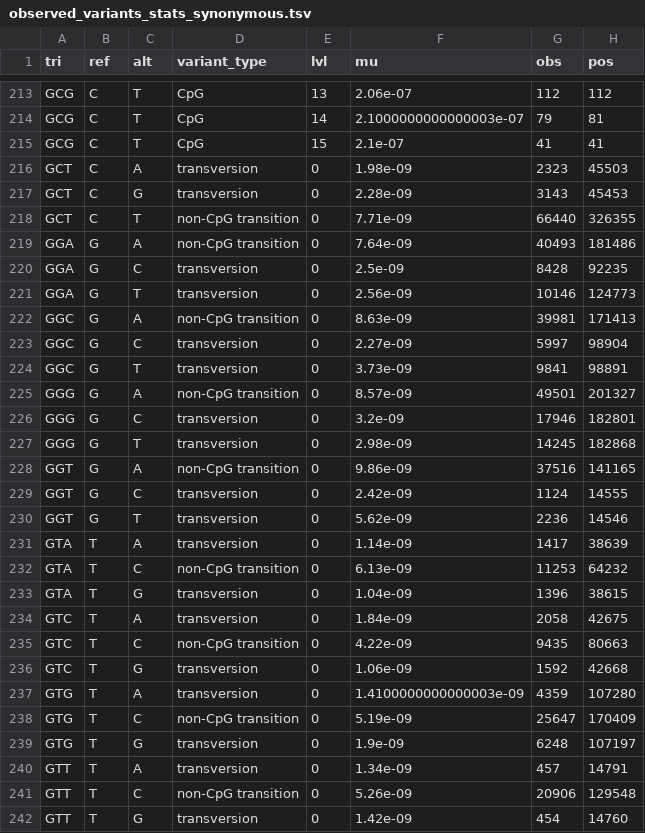
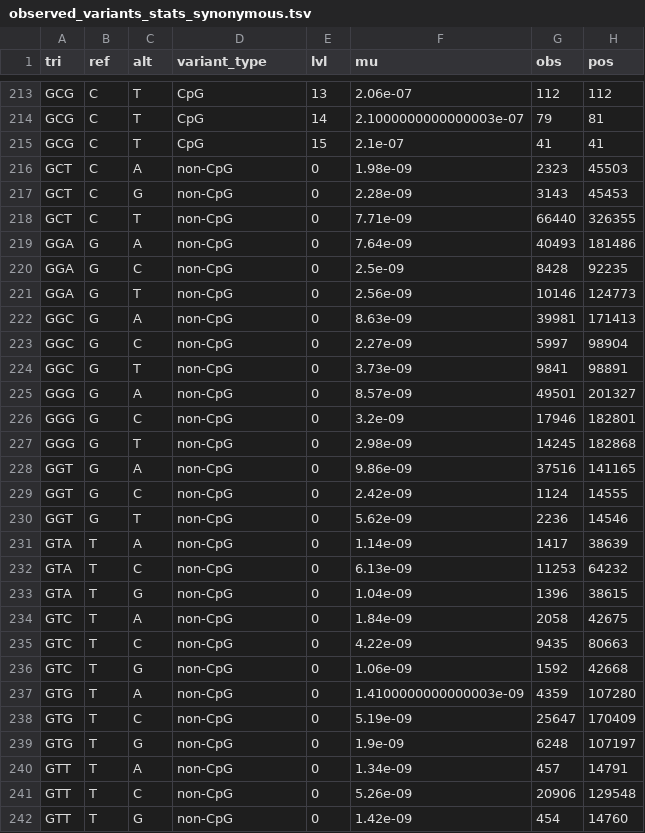
Before and after one commit to alexblakes/regional_nonsense_constraint, a TSV file: outputs/observed_variants_stats_synonymous.tsv, drawn as a sheet; only a part is shown, gaps mark what is left out; the diff covers the shown part only.

Commit message:
Stratify observed variants by CpG status

```diff
--- a/outputs/observed_variants_stats_synonymous.tsv
+++ b/outputs/observed_variants_stats_synonymous.tsv
@@ -215,28 +215,28 @@ GCG	C	T	CpG	14	2.1000000000000003e-07	79	81
 GCG	C	T	CpG	15	2.1e-07	41	41
-GCT	C	A	transversion	0	1.98e-09	2323	45503
-GCT	C	G	transversion	0	2.28e-09	3143	45453
-GCT	C	T	non-CpG transition	0	7.71e-09	66440	326355
-GGA	G	A	non-CpG transition	0	7.64e-09	40493	181486
-GGA	G	C	transversion	0	2.5e-09	8428	92235
-GGA	G	T	transversion	0	2.56e-09	10146	124773
-GGC	G	A	non-CpG transition	0	8.63e-09	39981	171413
-GGC	G	C	transversion	0	2.27e-09	5997	98904
-GGC	G	T	transversion	0	3.73e-09	9841	98891
-GGG	G	A	non-CpG transition	0	8.57e-09	49501	201327
-GGG	G	C	transversion	0	3.2e-09	17946	182801
-GGG	G	T	transversion	0	2.98e-09	14245	182868
-GGT	G	A	non-CpG transition	0	9.86e-09	37516	141165
-GGT	G	C	transversion	0	2.42e-09	1124	14555
-GGT	G	T	transversion	0	5.62e-09	2236	14546
-GTA	T	A	transversion	0	1.14e-09	1417	38639
-GTA	T	C	non-CpG transition	0	6.13e-09	11253	64232
-GTA	T	G	transversion	0	1.04e-09	1396	38615
-GTC	T	A	transversion	0	1.84e-09	2058	42675
-GTC	T	C	non-CpG transition	0	4.22e-09	9435	80663
-GTC	T	G	transversion	0	1.06e-09	1592	42668
-GTG	T	A	transversion	0	1.4100000000000003e-09	4359	107280
-GTG	T	C	non-CpG transition	0	5.19e-09	25647	170409
-GTG	T	G	transversion	0	1.9e-09	6248	107197
-GTT	T	A	transversion	0	1.34e-09	457	14791
-GTT	T	C	non-CpG transition	0	5.26e-09	20906	129548
-GTT	T	G	transversion	0	1.42e-09	454	14760
+GCT	C	A	non-CpG	0	1.98e-09	2323	45503
+GCT	C	G	non-CpG	0	2.28e-09	3143	45453
+GCT	C	T	non-CpG	0	7.71e-09	66440	326355
+GGA	G	A	non-CpG	0	7.64e-09	40493	181486
+GGA	G	C	non-CpG	0	2.5e-09	8428	92235
+GGA	G	T	non-CpG	0	2.56e-09	10146	124773
+GGC	G	A	non-CpG	0	8.63e-09	39981	171413
+GGC	G	C	non-CpG	0	2.27e-09	5997	98904
+GGC	G	T	non-CpG	0	3.73e-09	9841	98891
+GGG	G	A	non-CpG	0	8.57e-09	49501	201327
+GGG	G	C	non-CpG	0	3.2e-09	17946	182801
+GGG	G	T	non-CpG	0	2.98e-09	14245	182868
+GGT	G	A	non-CpG	0	9.86e-09	37516	141165
+GGT	G	C	non-CpG	0	2.42e-09	1124	14555
+GGT	G	T	non-CpG	0	5.62e-09	2236	14546
+GTA	T	A	non-CpG	0	1.14e-09	1417	38639
+GTA	T	C	non-CpG	0	6.13e-09	11253	64232
+GTA	T	G	non-CpG	0	1.04e-09	1396	38615
+GTC	T	A	non-CpG	0	1.84e-09	2058	42675
+GTC	T	C	non-CpG	0	4.22e-09	9435	80663
+GTC	T	G	non-CpG	0	1.06e-09	1592	42668
+GTG	T	A	non-CpG	0	1.4100000000000003e-09	4359	107280
+GTG	T	C	non-CpG	0	5.19e-09	25647	170409
+GTG	T	G	non-CpG	0	1.9e-09	6248	107197
+GTT	T	A	non-CpG	0	1.34e-09	457	14791
+GTT	T	C	non-CpG	0	5.26e-09	20906	129548
+GTT	T	G	non-CpG	0	1.42e-09	454	14760
```
Also changed, not shown: 149 edited cells elsewhere in this file, 3 other files.
